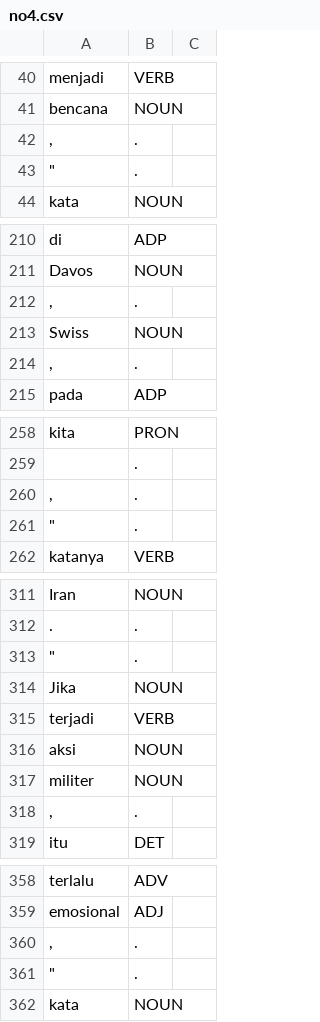
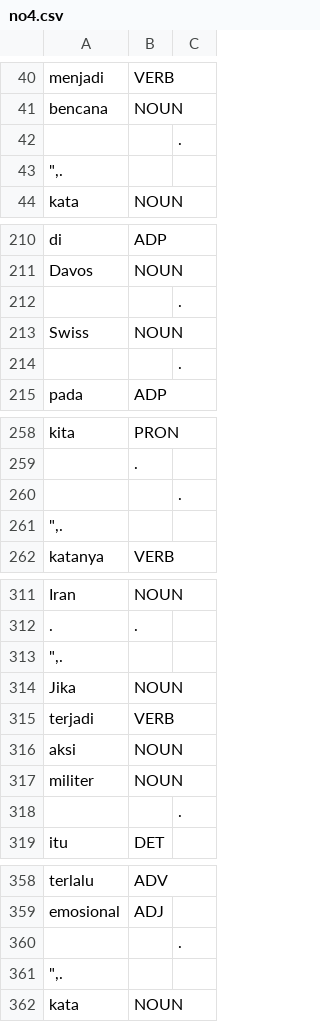
Before and after one commit to dfaizaditya/Data, a CSV file: no4.csv, drawn as a sheet; only a part is shown, gaps mark what is left out; removed rows and columns are numbered as before the commit, all else as after; the diff covers the shown part only; the diff names each change by its address in the sheet, - before the commit and + after, or states it on an @@ line.

```diff
--- a/no4.csv
+++ b/no4.csv
-row 42: , | .
-row 43: " | .
+row 42:  |  | .
+row 43: ",.
-row 212: , | .
+row 212:  |  | .
-row 214: , | .
+row 214:  |  | .
-row 260: , | .
-row 261: " | .
+row 260:  |  | .
+row 261: ",.
-row 313: " | .
+row 313: ",.
-row 318: , | .
+row 318:  |  | .
-row 360: , | .
-row 361: " | .
+row 360:  |  | .
+row 361: ",.
```
Also changed, not shown: 23 added rows and 23 removed rows elsewhere in this file.
